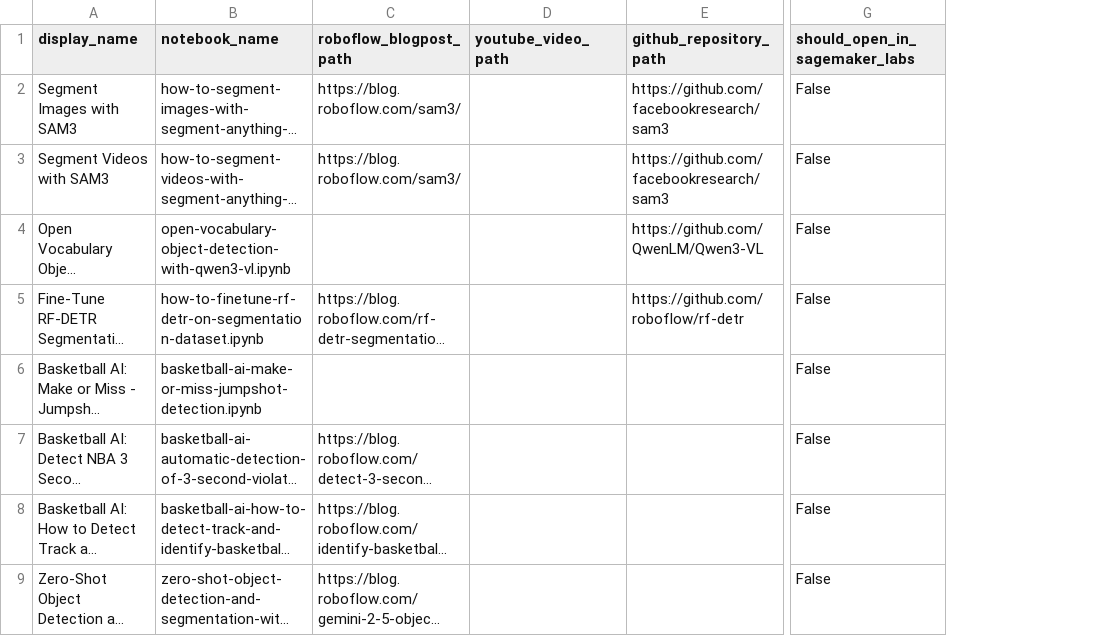
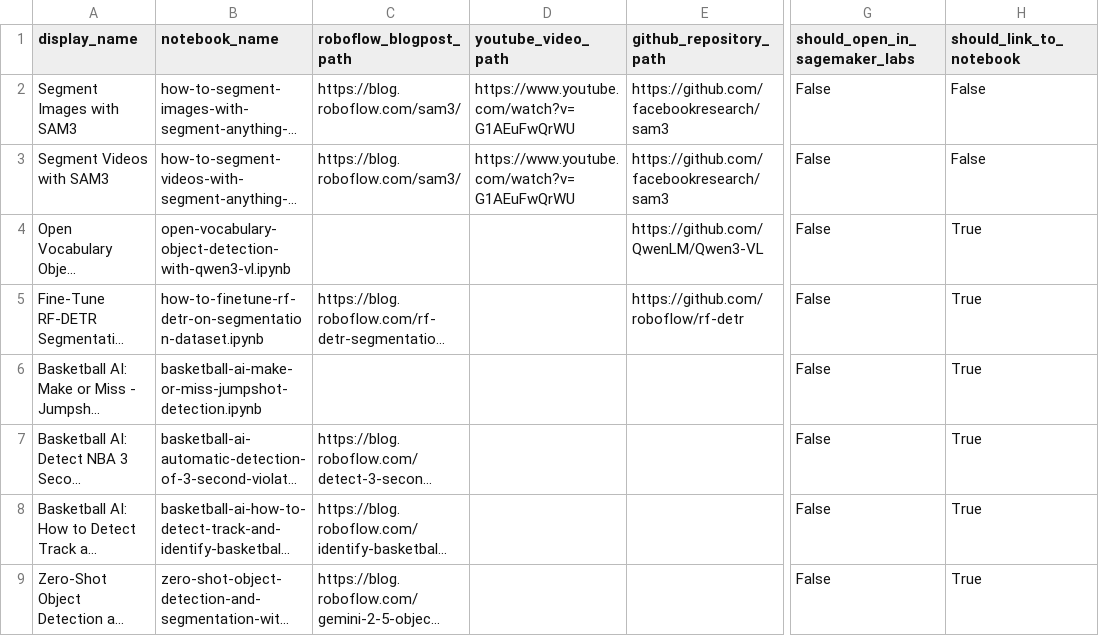
Before and after one commit to roboflow/notebooks, a CSV file: automation/notebooks-table-data.csv, drawn as a sheet; only a part is shown, gaps mark what is left out; long unchanged cells end in …; the diff names each change by its address in the sheet, - before the commit and + after, or states it on an @@ line.

Commit message:
add link to SAM3 YouTube stream

```diff
--- a/automation/notebooks-table-data.csv
+++ b/automation/notebooks-table-data.csv
+column H (should_link_to_notebook), rows 2-9: False | False | True | True | True | True | True | True
-D2:D3 (youtube_video_path): (empty)
+D2:D3 (youtube_video_path): https://www.youtube.com/watch?v=G1AEuFwQrWU
```
Also changed, not shown: 2 other files.
